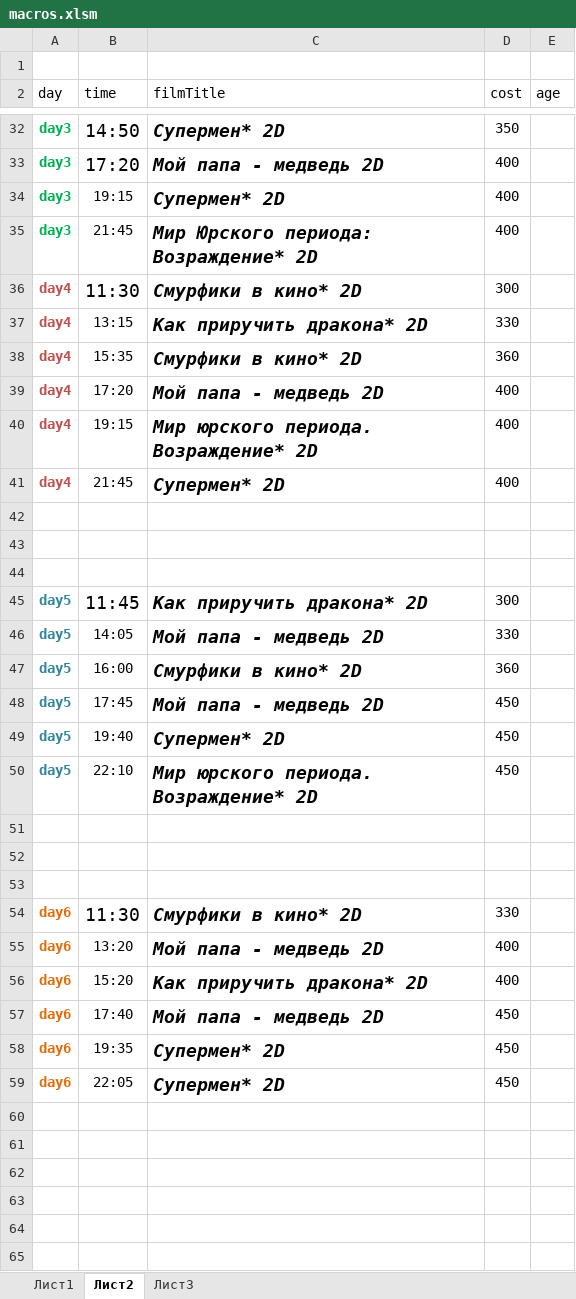
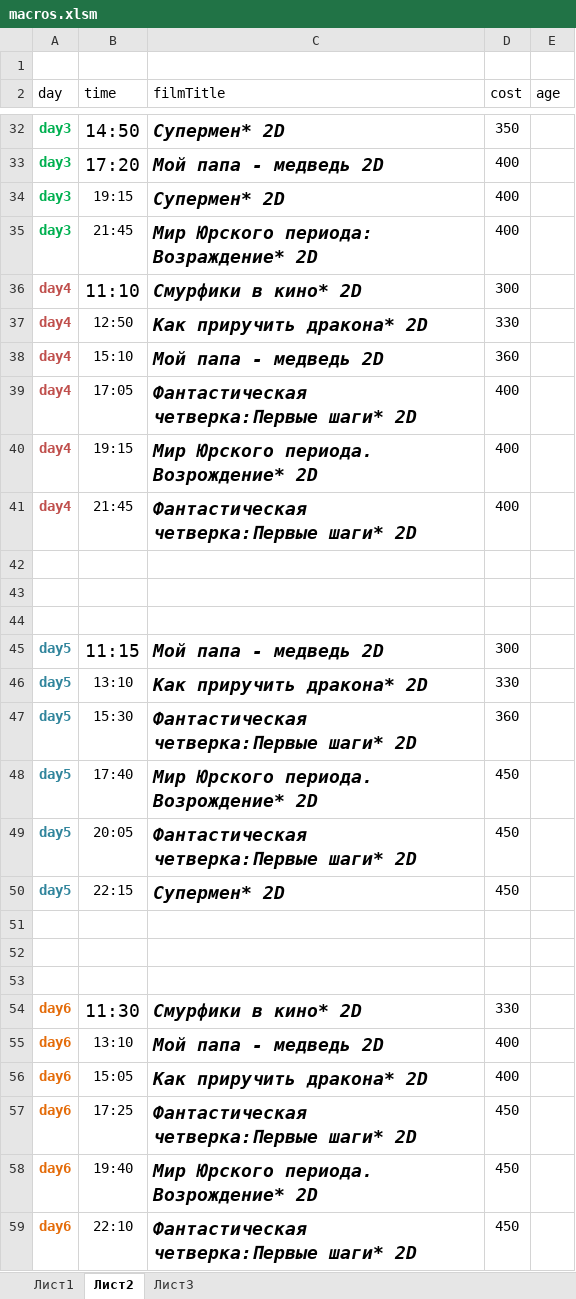
Before and after one commit to eg-bond/ReactSovremennic, an Excel workbook: ExternalScripts/Excel/macros.xlsm, sheet Лист2, drawn as a sheet; only a part is shown, gaps mark what is left out; values as stored, in another font and other column widths than the file's, no borders; the diff covers the shown part only; the diff names each change by its address in the sheet, - before the commit and + after, or states it on an @@ line.

```diff
--- a/ExternalScripts/Excel/macros.xlsm (sheet Лист2)
+++ b/ExternalScripts/Excel/macros.xlsm (sheet Лист2)
-B36 (time): 11:30
+B36 (time): 11:10
-B37 (time): 13:15
+B37 (time): 12:50
-B38 (time): 15:35
+B38 (time): 15:10
-C38 (filmTitle): Смурфики в кино* 2D
+C38 (filmTitle): Мой папа - медведь 2D
-B39 (time): 17:20
+B39 (time): 17:05
-C39 (filmTitle): Мой папа - медведь 2D
+C39 (filmTitle): Фантастическая четверка:Первые шаги* 2D
-C40 (filmTitle): Мир юрского периода. Возраждение* 2D
+C40 (filmTitle): Мир Юрского периода. Возрождение* 2D
-C41 (filmTitle): Супермен* 2D
+C41 (filmTitle): Фантастическая четверка:Первые шаги* 2D
-B45 (time): 11:45
+B45 (time): 11:15
-C45 (filmTitle): Как приручить дракона* 2D
+C45 (filmTitle): Мой папа - медведь 2D
-B46 (time): 14:05
+B46 (time): 13:10
-C46 (filmTitle): Мой папа - медведь 2D
+C46 (filmTitle): Как приручить дракона* 2D
-B47 (time): 16:00
+B47 (time): 15:30
-C47 (filmTitle): Смурфики в кино* 2D
+C47 (filmTitle): Фантастическая четверка:Первые шаги* 2D
-B48 (time): 17:45
+B48 (time): 17:40
-C48 (filmTitle): Мой папа - медведь 2D
+C48 (filmTitle): Мир Юрского периода. Возрождение* 2D
-B49 (time): 19:40
+B49 (time): 20:05
-C49 (filmTitle): Супермен* 2D
+C49 (filmTitle): Фантастическая четверка:Первые шаги* 2D
-B50 (time): 22:10
+B50 (time): 22:15
-C50 (filmTitle): Мир юрского периода. Возраждение* 2D
+C50 (filmTitle): Супермен* 2D
-B55 (time): 13:20
+B55 (time): 13:10
-B56 (time): 15:20
+B56 (time): 15:05
-B57 (time): 17:40
+B57 (time): 17:25
-C57 (filmTitle): Мой папа - медведь 2D
+C57 (filmTitle): Фантастическая четверка:Первые шаги* 2D
-B58 (time): 19:35
+B58 (time): 19:40
-C58 (filmTitle): Супермен* 2D
+C58 (filmTitle): Мир Юрского периода. Возрождение* 2D
-B59 (time): 22:05
+B59 (time): 22:10
-C59 (filmTitle): Супермен* 2D
+C59 (filmTitle): Фантастическая четверка:Первые шаги* 2D
```
Also changed, not shown: 8 edited cells elsewhere in this sheet, sheet Лист1, 4 other files.
